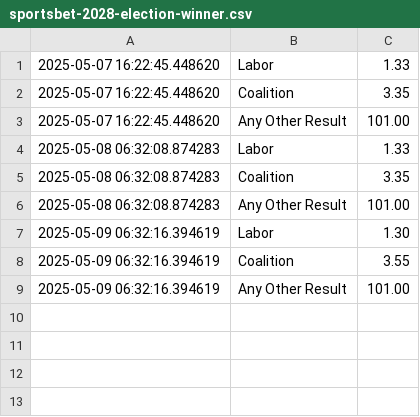
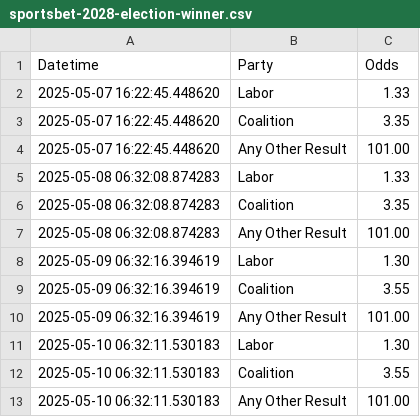
Before and after one commit to bpalmer4/Election-2028, a CSV file: betting-data/sportsbet-2028-election-winner.csv, drawn as a sheet.

Commit message:
betting market update

```diff
--- a/betting-data/sportsbet-2028-election-winner.csv
+++ b/betting-data/sportsbet-2028-election-winner.csv
@@ -1 +1,2 @@
+Datetime,Party,Odds
 2025-05-07 16:22:45.448620,Labor,1.33
@@ -9 +10,4 @@
 2025-05-09 06:32:16.394619,Any Other Result,101.00
+2025-05-10 06:32:11.530183,Labor,1.30
+2025-05-10 06:32:11.530183,Coalition,3.55
+2025-05-10 06:32:11.530183,Any Other Result,101.00
```
